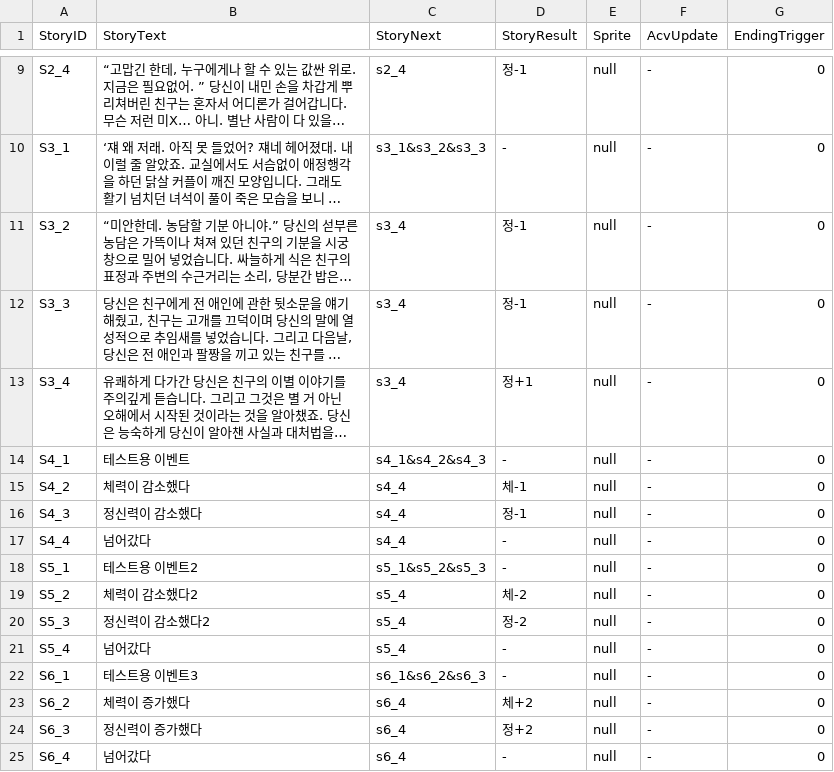
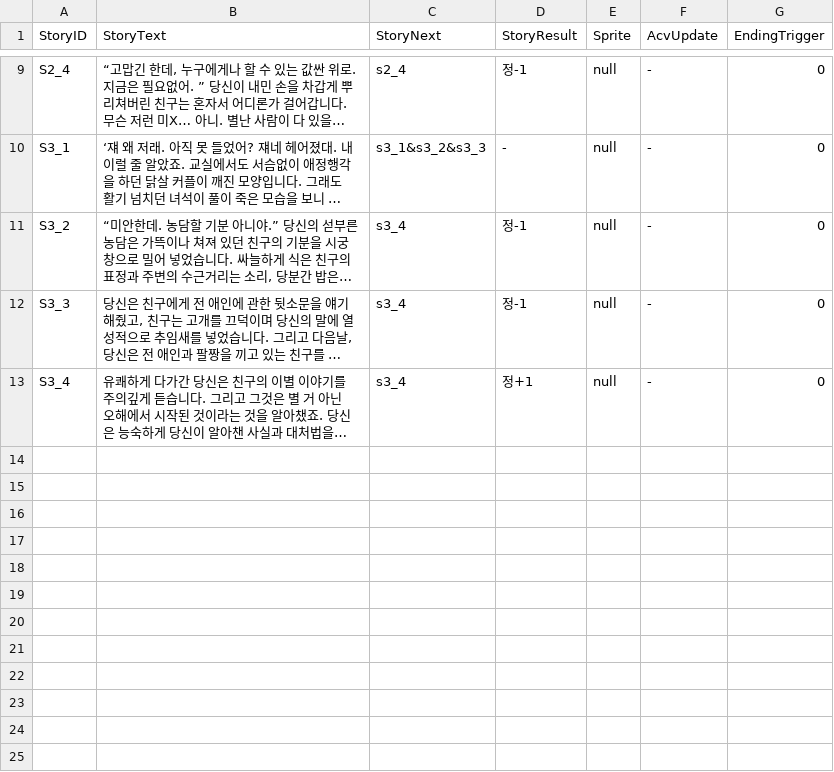
Before and after one commit to SHT4196/Academia, a CSV file: Assets/Resources/SE.CSV, drawn as a sheet; only a part is shown, gaps mark what is left out; long unchanged cells end in …; the diff names each change by its address in the sheet, - before the commit and + after, or states it on an @@ line.

```diff
--- a/Assets/Resources/SE.CSV
+++ b/Assets/Resources/SE.CSV
-row 14: S4_1 | 테스트용 이벤트 | s4_1&s4_2&s4_3 | - | null | - | 0
-row 15: S4_2 | 체력이 감소했다 | s4_4 | 체-1 | null | - | 0
-row 16: S4_3 | 정신력이 감소했다 | s4_4 | 정-1 | null | - | 0
-row 17: S4_4 | 넘어갔다 | s4_4 | - | null | - | 0
-row 18: S5_1 | 테스트용 이벤트2 | s5_1&s5_2&s5_3 | - | null | - | 0
-row 19: S5_2 | 체력이 감소했다2 | s5_4 | 체-2 | null | - | 0
-row 20: S5_3 | 정신력이 감소했다2 | s5_4 | 정-2 | null | - | 0
-row 21: S5_4 | 넘어갔다 | s5_4 | - | null | - | 0
-row 22: S6_1 | 테스트용 이벤트3 | s6_1&s6_2&s6_3 | - | null | - | 0
-row 23: S6_2 | 체력이 증가했다 | s6_4 | 체+2 | null | - | 0
-row 24: S6_3 | 정신력이 증가했다 | s6_4 | 정+2 | null | - | 0
-row 25: S6_4 | 넘어갔다 | s6_4 | - | null | - | 0
```
Also changed, not shown: Assets/Resources/PME.csv, Assets/Resources/SE_choice.csv, 11 other files.
